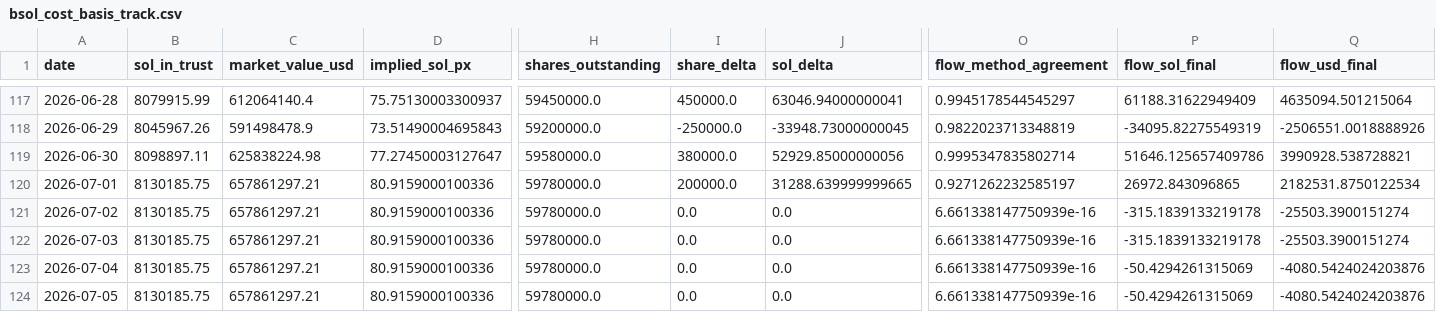
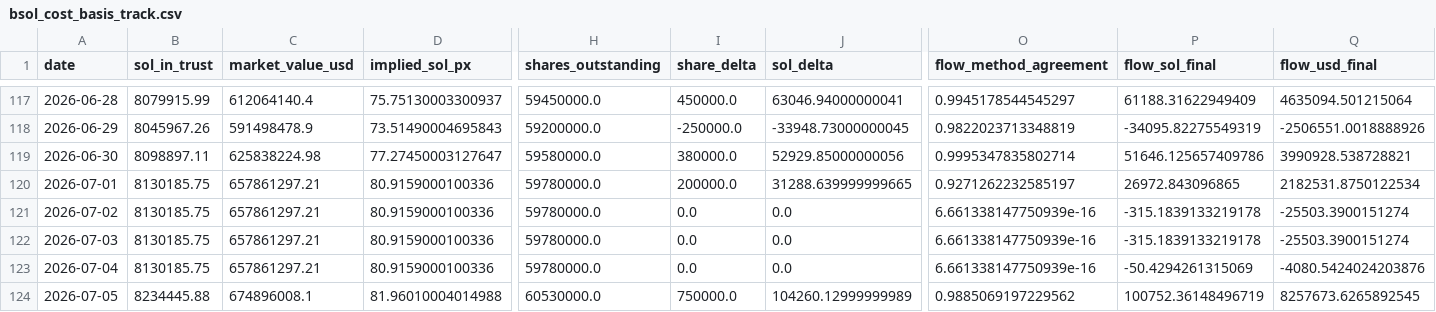
Before and after one commit to jungmin1212/etf-dashboard, a CSV file: bsol_tracker/bsol_cost_basis_track.csv, drawn as a sheet; only a part is shown, gaps mark what is left out; the diff covers the shown part only; the diff names each change by its address in the sheet, - before the commit and + after, or states it on an @@ line.

```diff
--- a/bsol_tracker/bsol_cost_basis_track.csv
+++ b/bsol_tracker/bsol_cost_basis_track.csv
-B124 (sol_in_trust): 8130185.75
+B124 (sol_in_trust): 8234445.88
-C124 (market_value_usd): 657861297.21
+C124 (market_value_usd): 674896008.1
-D124 (implied_sol_px): 80.9159000100336
+D124 (implied_sol_px): 81.96010004014988
-H124 (shares_outstanding): 59780000.0
+H124 (shares_outstanding): 60530000.0
-I124 (share_delta): 0.0
+I124 (share_delta): 750000.0
-J124 (sol_delta): 0.0
+J124 (sol_delta): 104260.12999999989
-O124 (flow_method_agreement): 6.661338147750939e-16
+O124 (flow_method_agreement): 0.9885069197229562
-P124 (flow_sol_final): -50.4294261315069
+P124 (flow_sol_final): 100752.36148496719
-Q124 (flow_usd_final): -4080.5424024203876
+Q124 (flow_usd_final): 8257673.6265892545
```
Also changed, not shown: 10 edited cells elsewhere in this file, bsol_tracker/bsol_daily_snapshots.csv.
